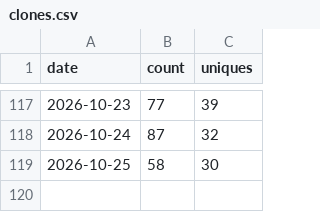
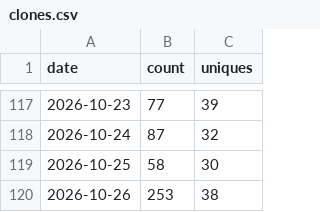
Before and after one commit to databricks-solutions/consort, a CSV file: traffic/clones.csv, drawn as a sheet; only a part is shown, gaps mark what is left out; the diff names each change by its address in the sheet, - before the commit and + after, or states it on an @@ line.

Commit message:
chore(traffic): record daily clones, views, referrers, paths, repo stats

```diff
--- a/traffic/clones.csv
+++ b/traffic/clones.csv
+row 120: 2026-10-26 | 253 | 38
```
Also changed, not shown: traffic/paths.csv, traffic/referrers.csv, 2 other files.
